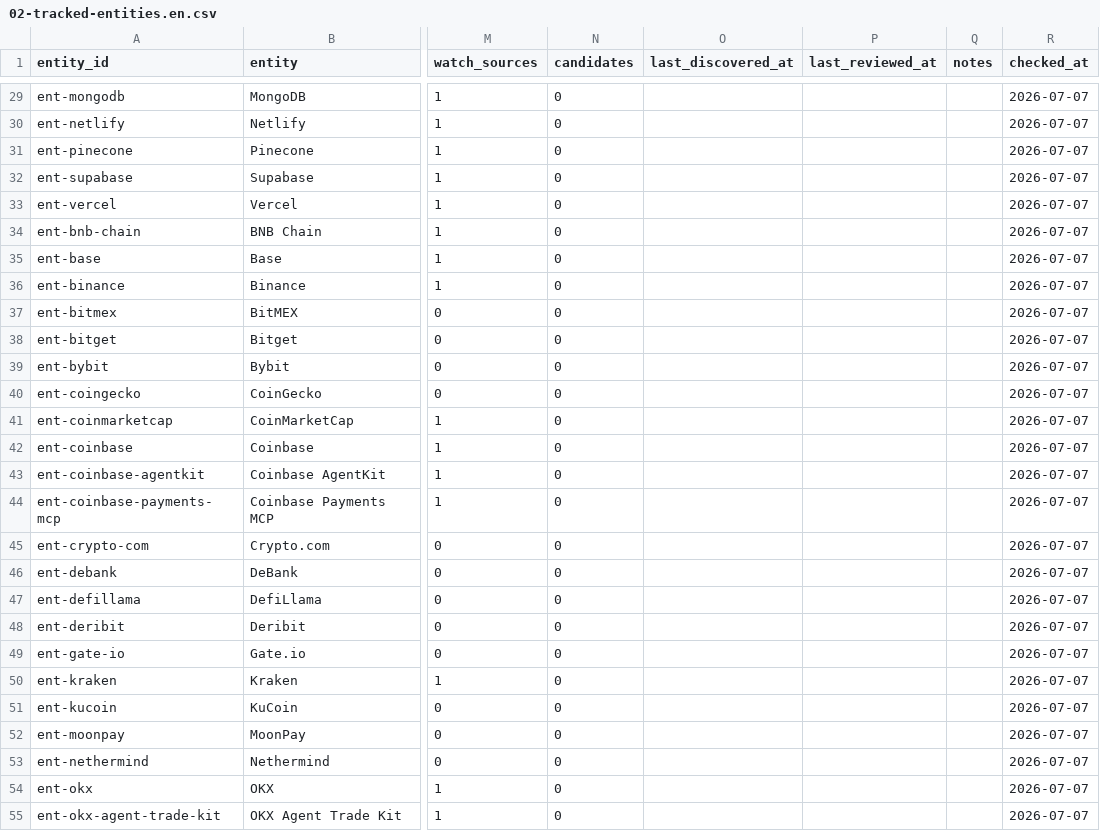
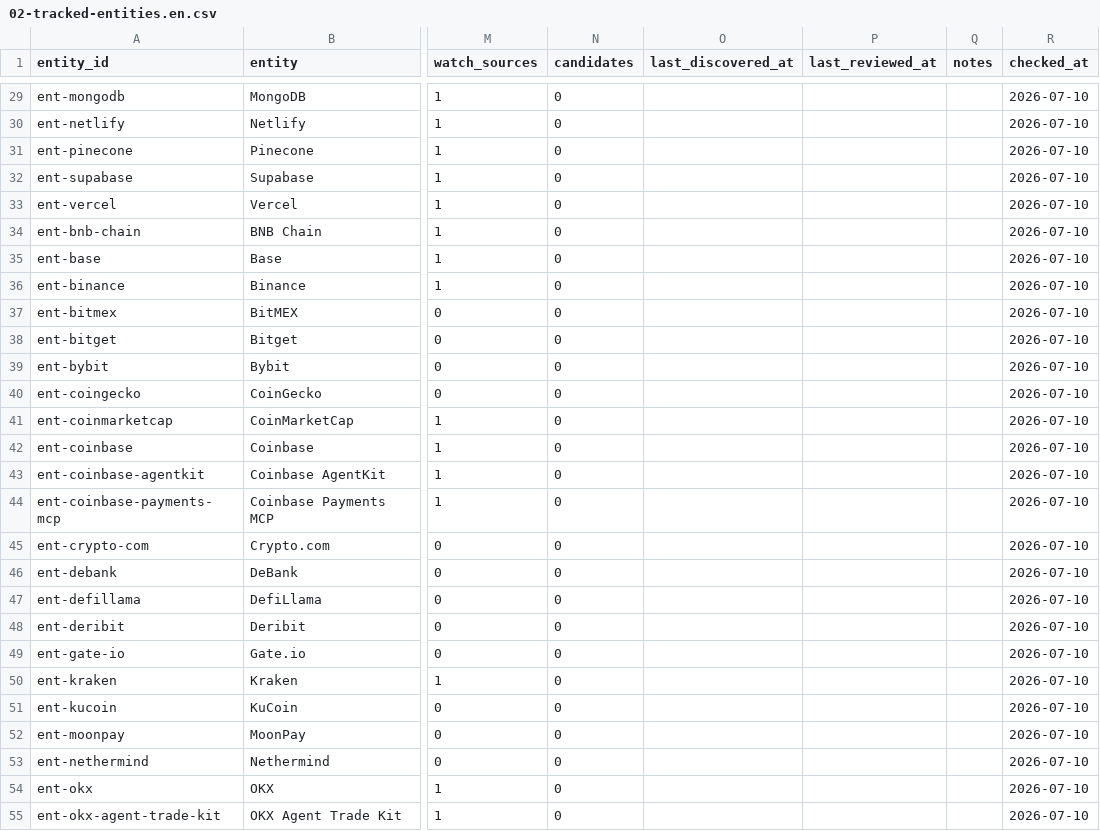
Before and after one commit to Moon84/agent-access-entropy-index, a CSV file: data/02-tracked-entities.en.csv, drawn as a sheet; only a part is shown, gaps mark what is left out; the diff covers the shown part only; the diff names each change by its address in the sheet, - before the commit and + after, or states it on an @@ line.

```diff
--- a/data/02-tracked-entities.en.csv
+++ b/data/02-tracked-entities.en.csv
-R29:R55 (checked_at): 2026-07-07
+R29:R55 (checked_at): 2026-07-10
```
Also changed, not shown: 124 edited cells elsewhere in this file, data/02-tracked-entities.zh-CN.csv, 8 other files.
